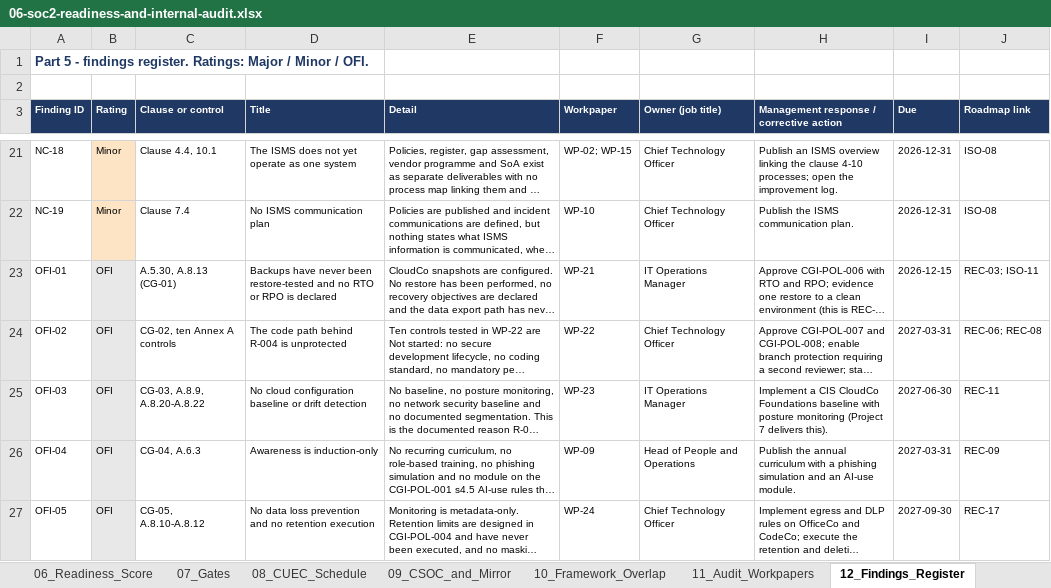
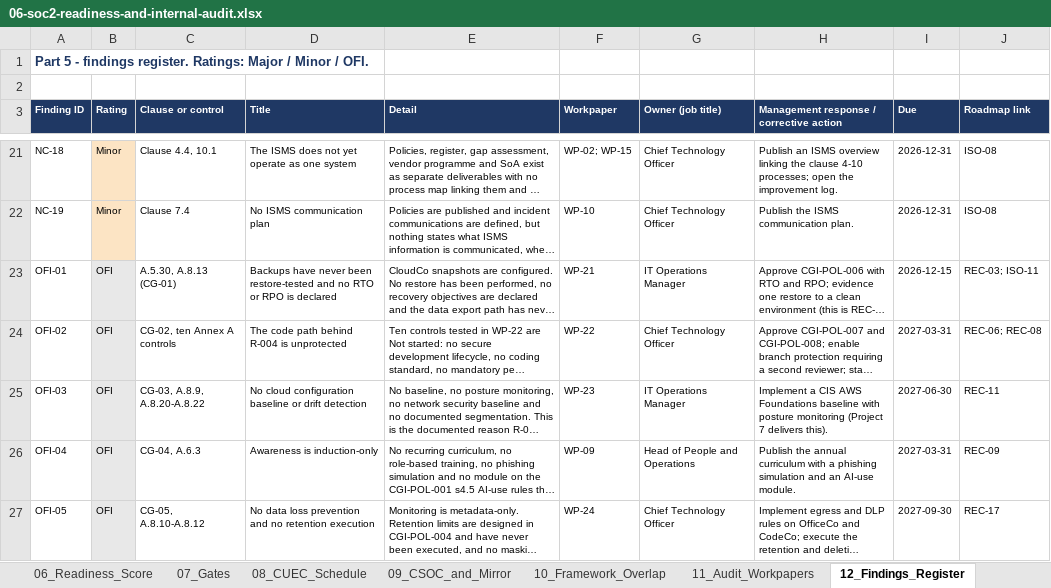
Before and after one commit to lushegun/Cypher-Group-Inc-grc-portfolio, an Excel workbook: 06-soc2-readiness-internal-audit/06-soc2-readiness-and-internal-audit.xlsx, sheet 12_Findings_Register, drawn as a sheet; only a part is shown, gaps mark what is left out; long unchanged cells end in …; values as stored, in another font and other column widths than the file's, no borders; the diff names each change by its address in the sheet, - before the commit and + after, or states it on an @@ line.

```diff
--- a/06-soc2-readiness-internal-audit/06-soc2-readiness-and-internal-audit.xlsx (sheet 12_Findings_Register)
+++ b/06-soc2-readiness-internal-audit/06-soc2-readiness-and-internal-audit.xlsx (sheet 12_Findings_Register)
-H25: …a CIS CloudCo Foundations baseline…
+H25: …a CIS AWS Foundations baseline…
```
Also changed, not shown: 03-nist-csf-gap-assessment/03-nist-csf-gap-assessment.xlsx, 05-iso27001-readiness-soa/05-iso27001-readiness-and-soa.xlsx, 10 other files.
